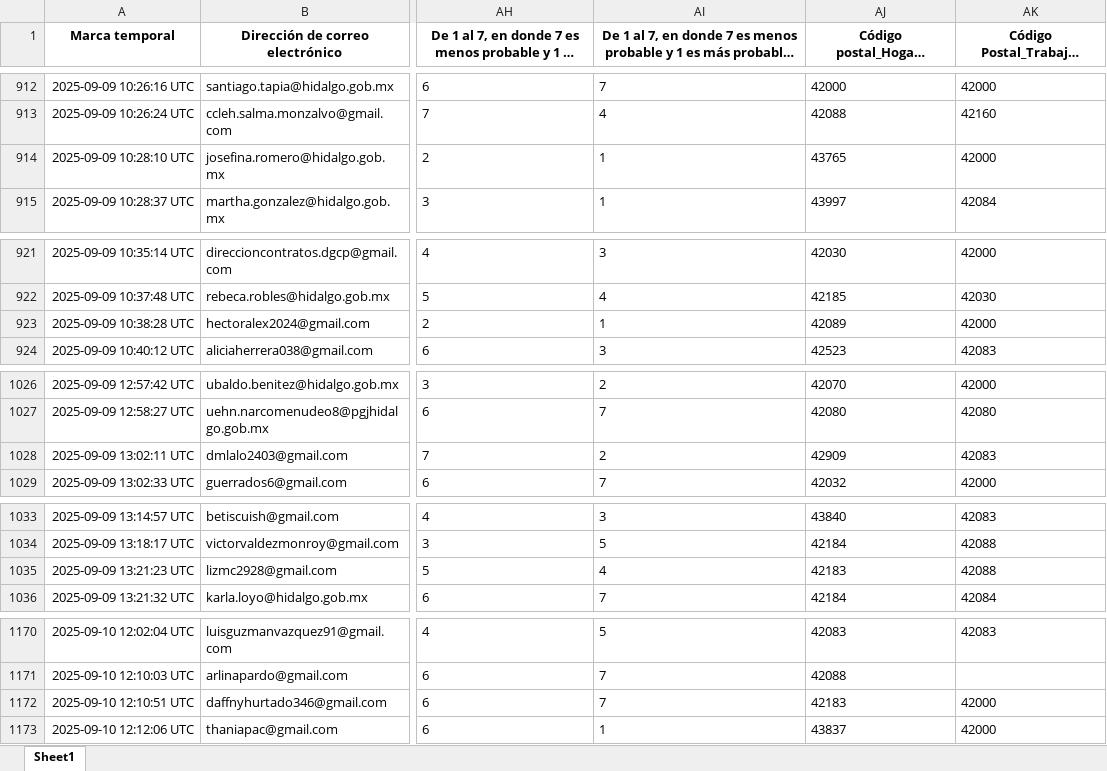
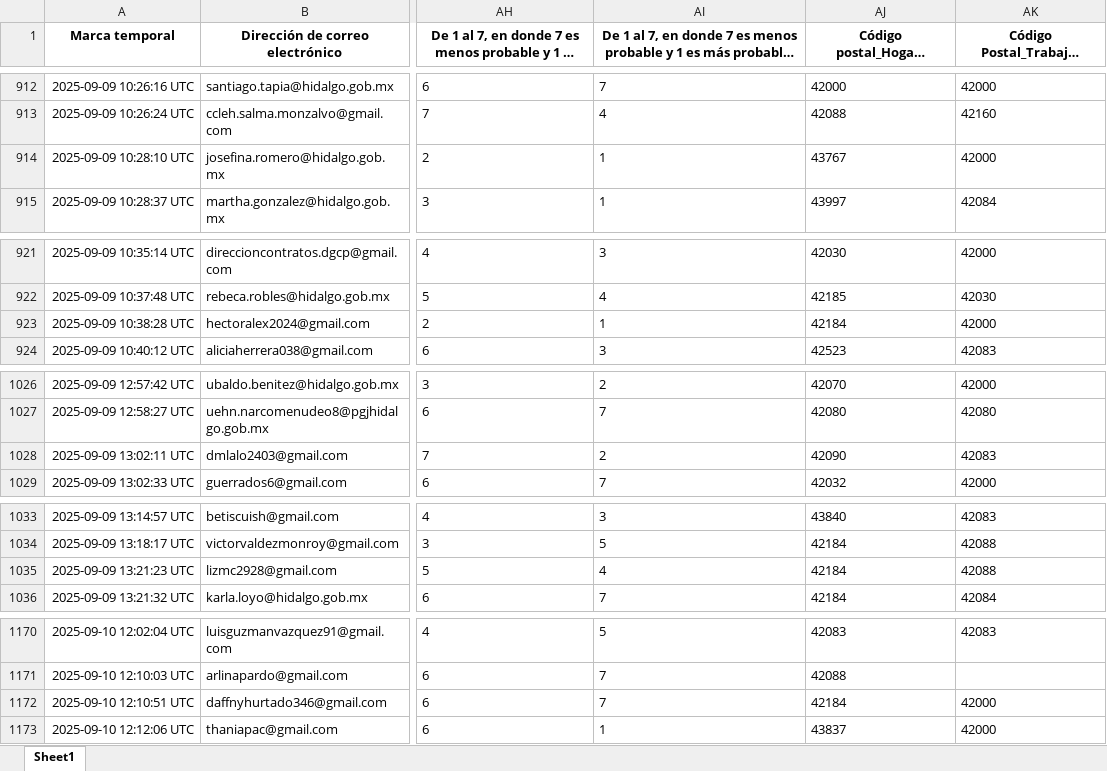
Before and after one commit to SIGEHgo/Habitos_movilidad, an Excel workbook: Output/datos_filtrados.xlsx, sheet Sheet1, drawn as a sheet; only a part is shown, gaps mark what is left out; long unchanged cells end in …; values as stored, in another font and other column widths than the file's, no borders; the diff covers the shown part only; the diff names each change by its address in the sheet, - before the commit and + after, or states it on an @@ line.

```diff
--- a/Output/datos_filtrados.xlsx (sheet Sheet1)
+++ b/Output/datos_filtrados.xlsx (sheet Sheet1)
-AJ914 (Código postal_Hogar_Trabajo): 43765
+AJ914 (Código postal_Hogar_Trabajo): 43767
-AJ923 (Código postal_Hogar_Trabajo): 42089
+AJ923 (Código postal_Hogar_Trabajo): 42184
-AJ1028 (Código postal_Hogar_Trabajo): 42909
+AJ1028 (Código postal_Hogar_Trabajo): 42090
-AJ1035 (Código postal_Hogar_Trabajo): 42183
+AJ1035 (Código postal_Hogar_Trabajo): 42184
-AJ1172 (Código postal_Hogar_Trabajo): 42183
+AJ1172 (Código postal_Hogar_Trabajo): 42184
```
Also changed, not shown: 24 edited cells elsewhere in this sheet, Output/base_filtrada_completa_excel.xlsx, 5 other files.
